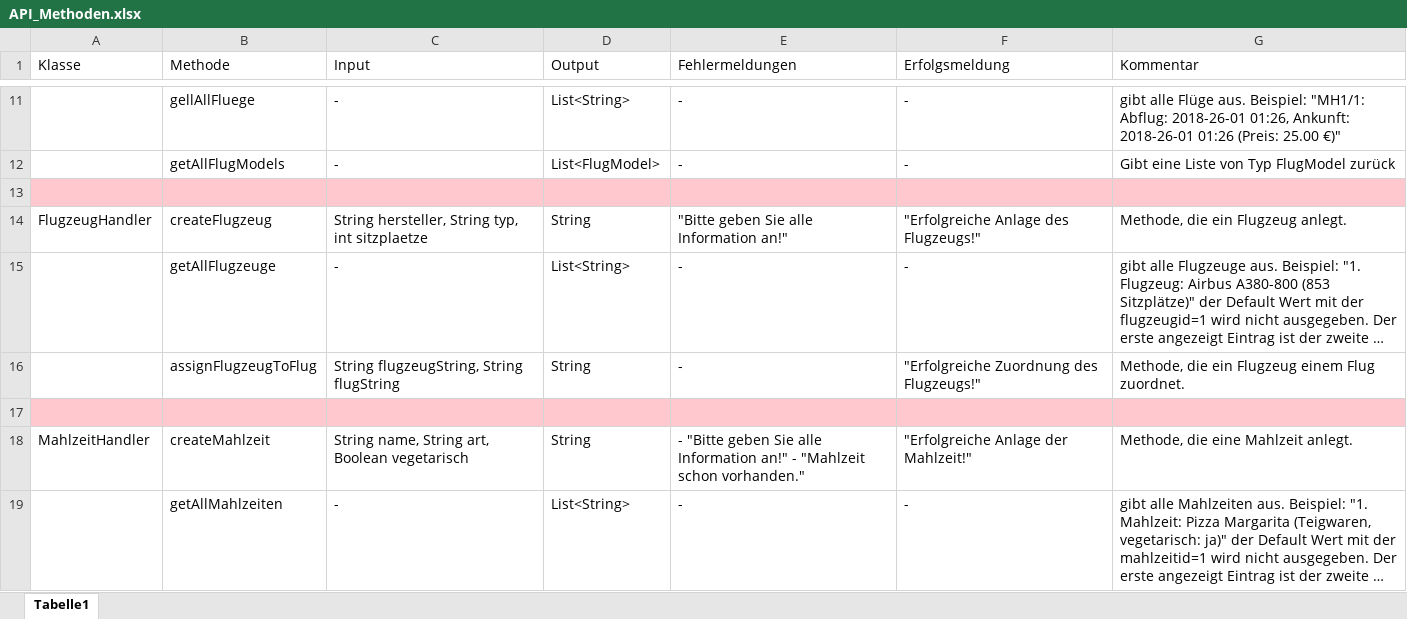
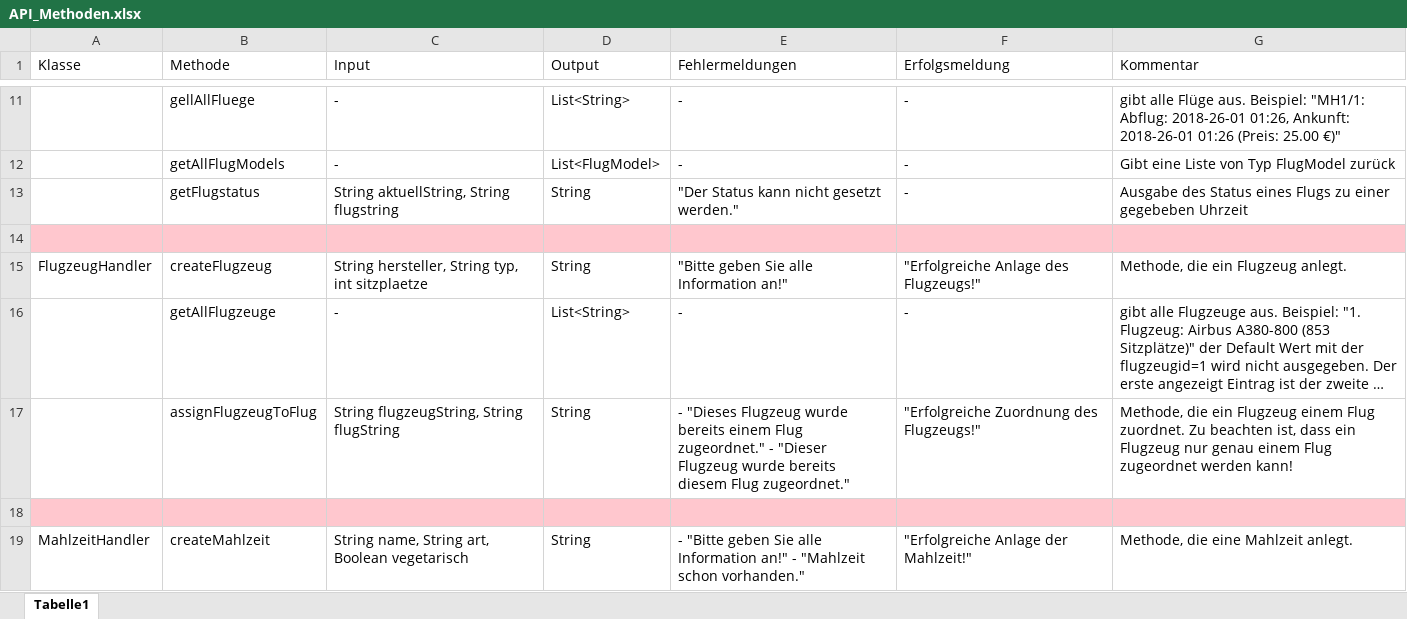
Before and after one commit to IT-Networks/JavaEEProject, an Excel workbook: JavaEEProject/docs/API_Methoden.xlsx, sheet Tabelle1, drawn as a sheet; only a part is shown, gaps mark what is left out; the shorter side is filled out with more unchanged rows; long unchanged cells end in …; values as stored, in another font and other column widths than the file's, no borders; addresses are those after the commit; the diff names each change by its address in the sheet, - before the commit and + after, or states it on an @@ line.

Commit message:
Setzen des Status zu einem Flug (FlugHandler getFlugStatus())
 & erste Dokumentation

```diff
--- a/JavaEEProject/docs/API_Methoden.xlsx (sheet Tabelle1)
+++ b/JavaEEProject/docs/API_Methoden.xlsx (sheet Tabelle1)
+row 13:  | getFlugstatus | String aktuellString, String flugstring | String | "Der Status kann nicht gesetzt werden." | - | Ausgabe des Status eines Flugs zu einer gegebeben Uhrzeit
-E17 (Fehlermeldungen): -
+E17 (Fehlermeldungen): - "Dieses Flugzeug wurde bereits einem Flug zugeordnet." - "Dieser Flugzeug wurde bereits diesem Flug zugeordnet."
-G17 (Kommentar): …Flug zuordnet.
+G17 (Kommentar): …Flug zuordnet. Zu beachten ist, dass ein Flugzeug nur genau einem Flug zugeordnet werden kann!
```
Also changed, not shown: 5 other files.
